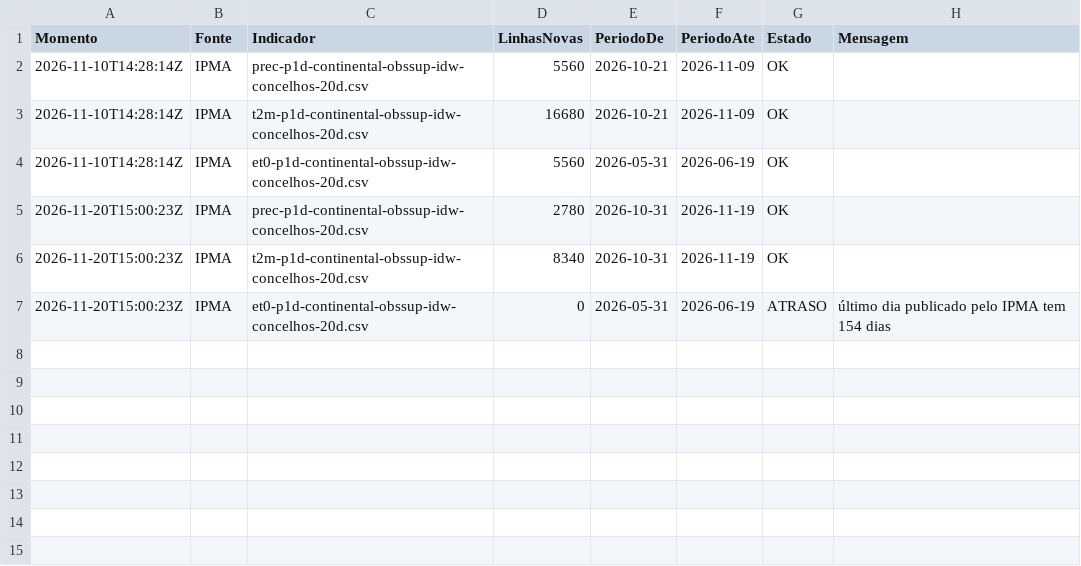
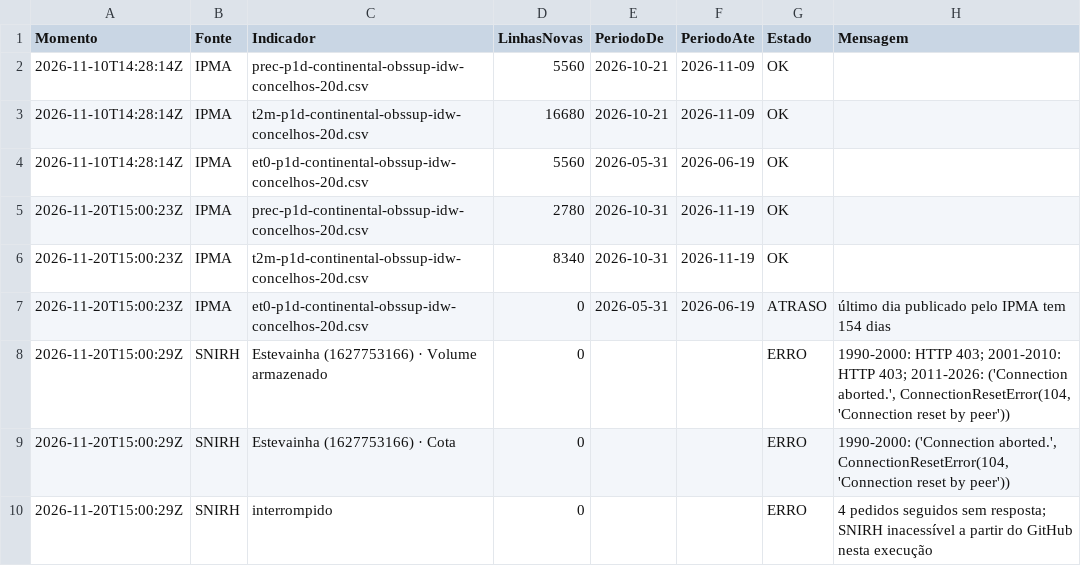
Before and after one commit to researchaee/obs-onr-26, a CSV file: dados/clima/_Recolhas.csv, drawn as a sheet.

```diff
--- a/dados/clima/_Recolhas.csv
+++ b/dados/clima/_Recolhas.csv
@@ -7 +7,4 @@ Momento,Fonte,Indicador,LinhasNovas,PeriodoDe,PeriodoAte,Estado,Mensagem
 2026-11-20T15:00:23Z,IPMA,et0-p1d-continental-obssup-idw-concelhos-20d.csv,0,2026-05-31,2026-06-19,ATRASO,último dia publicado pelo IPMA tem 154 dias
+2026-11-20T15:00:29Z,SNIRH,Estevainha (1627753166) · Volume armazenado,0,,,ERRO,"1990-2000: HTTP 403; 2001-2010: HTTP 403; 2011-2026: ('Connection aborted.', ConnectionResetError(104, 'Connection reset by peer'))"
+2026-11-20T15:00:29Z,SNIRH,Estevainha (1627753166) · Cota,0,,,ERRO,"1990-2000: ('Connection aborted.', ConnectionResetError(104, 'Connection reset by peer'))"
+2026-11-20T15:00:29Z,SNIRH,interrompido,0,,,ERRO,4 pedidos seguidos sem resposta; SNIRH inacessível a partir do GitHub nesta execução
```
